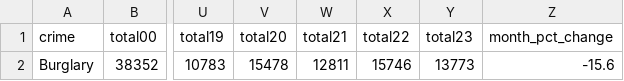
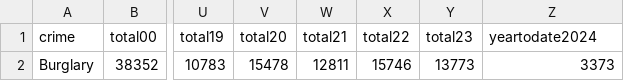
Before and after one commit to abcotvdata/safetytracker_newyork, a CSV file: data/output/yearly/burglary_yearly.csv, drawn as a sheet; only a part is shown, gaps mark what is left out; the diff names each change by its address in the sheet, - before the commit and + after, or states it on an @@ line.

```diff
--- a/data/output/yearly/burglary_yearly.csv
+++ b/data/output/yearly/burglary_yearly.csv
-Z1: month_pct_change
+Z1: yeartodate2024
-Z2 (yeartodate2024): -15.6
+Z2 (yeartodate2024): 3373
```
Also changed, not shown: data/output/yearly/assault_yearly.csv, data/output/yearly/citywide_yearly.csv, 5 other files.
